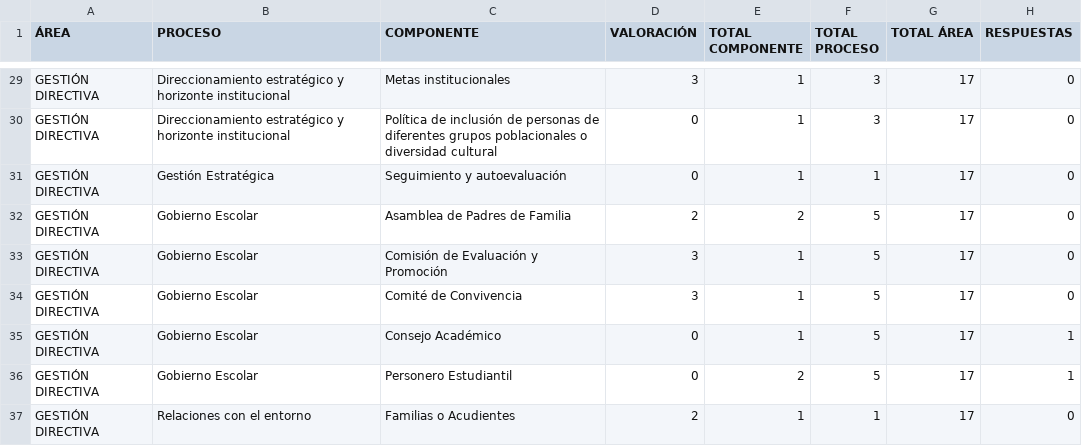
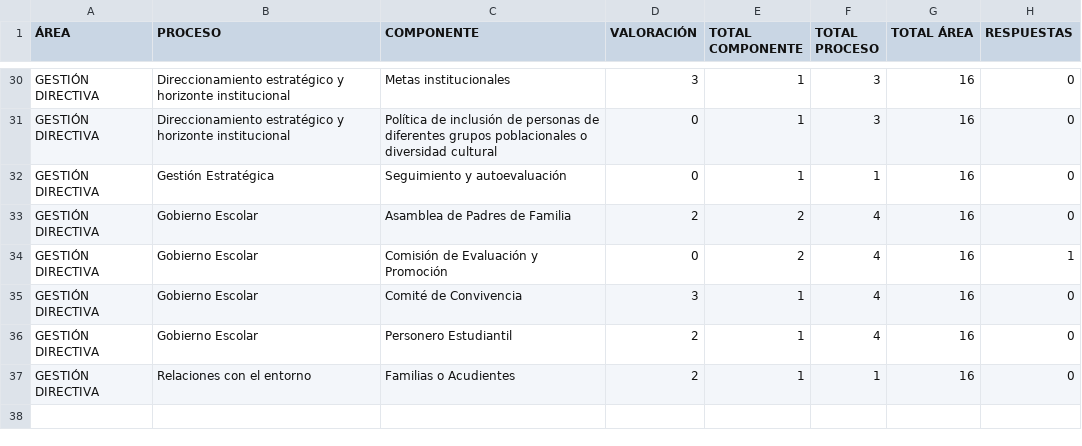
Before and after one commit to tomashs244/encuestas-ecolba, a CSV file: resultados-encuesta.csv, drawn as a sheet; only a part is shown, gaps mark what is left out; the diff covers the shown part only.

```diff
--- a/resultados-encuesta.csv
+++ b/resultados-encuesta.csv
@@ -29,9 +30,8 @@
-"GESTIÓN DIRECTIVA";"Direccionamiento estratégico y horizonte institucional";"Metas institucionales";"3";"1";"3";"17";"0"
-"GESTIÓN DIRECTIVA";"Direccionamiento estratégico y horizonte institucional";"Política de inclusión de personas de diferentes grupos poblacionales o diversidad cultural";"0";"1";"3";"17";"0"
-"GESTIÓN DIRECTIVA";"Gestión Estratégica";"Seguimiento y autoevaluación";"0";"1";"1";"17";"0"
-"GESTIÓN DIRECTIVA";"Gobierno Escolar";"Asamblea de Padres de Familia";"2";"2";"5";"17";"0"
-"GESTIÓN DIRECTIVA";"Gobierno Escolar";"Comisión de Evaluación y Promoción";"3";"1";"5";"17";"0"
-"GESTIÓN DIRECTIVA";"Gobierno Escolar";"Comité de Convivencia";"3";"1";"5";"17";"0"
-"GESTIÓN DIRECTIVA";"Gobierno Escolar";"Consejo Académico";"0";"1";"5";"17";"1"
-"GESTIÓN DIRECTIVA";"Gobierno Escolar";"Personero Estudiantil";"0";"2";"5";"17";"1"
-"GESTIÓN DIRECTIVA";"Relaciones con el entorno";"Familias o Acudientes";"2";"1";"1";"17";"0"
+"GESTIÓN DIRECTIVA";"Direccionamiento estratégico y horizonte institucional";"Metas institucionales";"3";"1";"3";"16";"0"
+"GESTIÓN DIRECTIVA";"Direccionamiento estratégico y horizonte institucional";"Política de inclusión de personas de diferentes grupos poblacionales o diversidad cultural";"0";"1";"3";"16";"0"
+"GESTIÓN DIRECTIVA";"Gestión Estratégica";"Seguimiento y autoevaluación";"0";"1";"1";"16";"0"
+"GESTIÓN DIRECTIVA";"Gobierno Escolar";"Asamblea de Padres de Familia";"2";"2";"4";"16";"0"
+"GESTIÓN DIRECTIVA";"Gobierno Escolar";"Comisión de Evaluación y Promoción";"0";"2";"4";"16";"1"
+"GESTIÓN DIRECTIVA";"Gobierno Escolar";"Comité de Convivencia";"3";"1";"4";"16";"0"
+"GESTIÓN DIRECTIVA";"Gobierno Escolar";"Personero Estudiantil";"2";"1";"4";"16";"0"
+"GESTIÓN DIRECTIVA";"Relaciones con el entorno";"Familias o Acudientes";"2";"1";"1";"16";"0"
```
Also changed, not shown: 2 added rows, 1 removed row and 48 edited cells elsewhere in this file.
